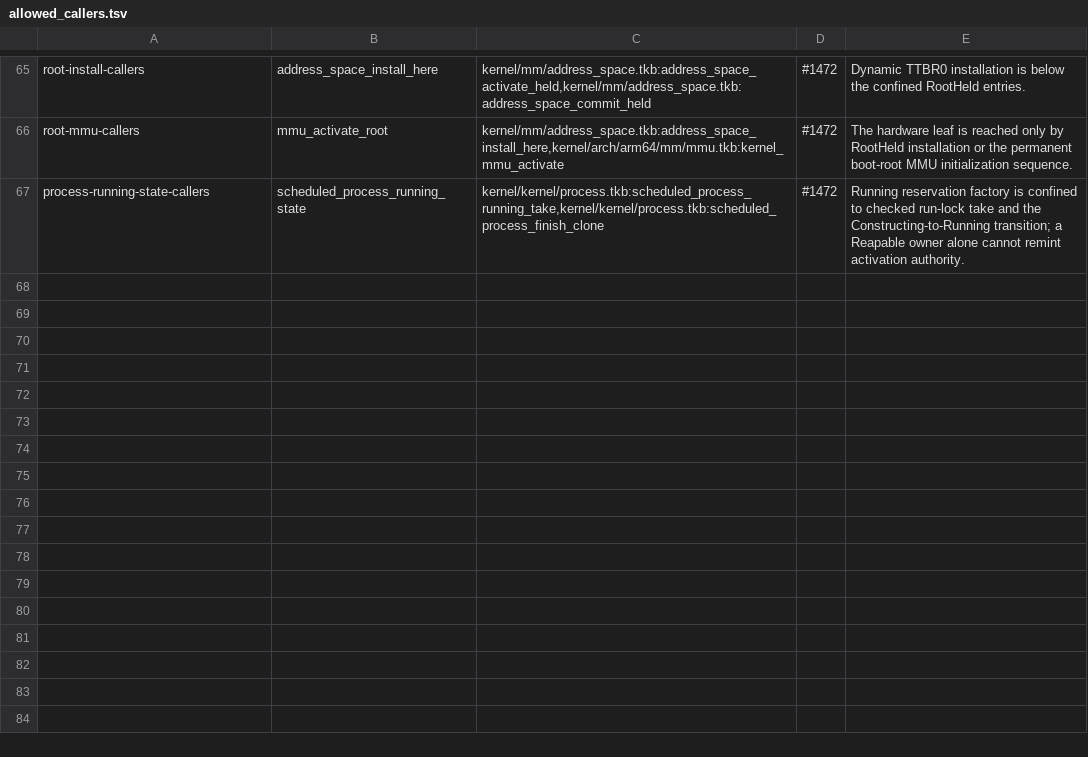
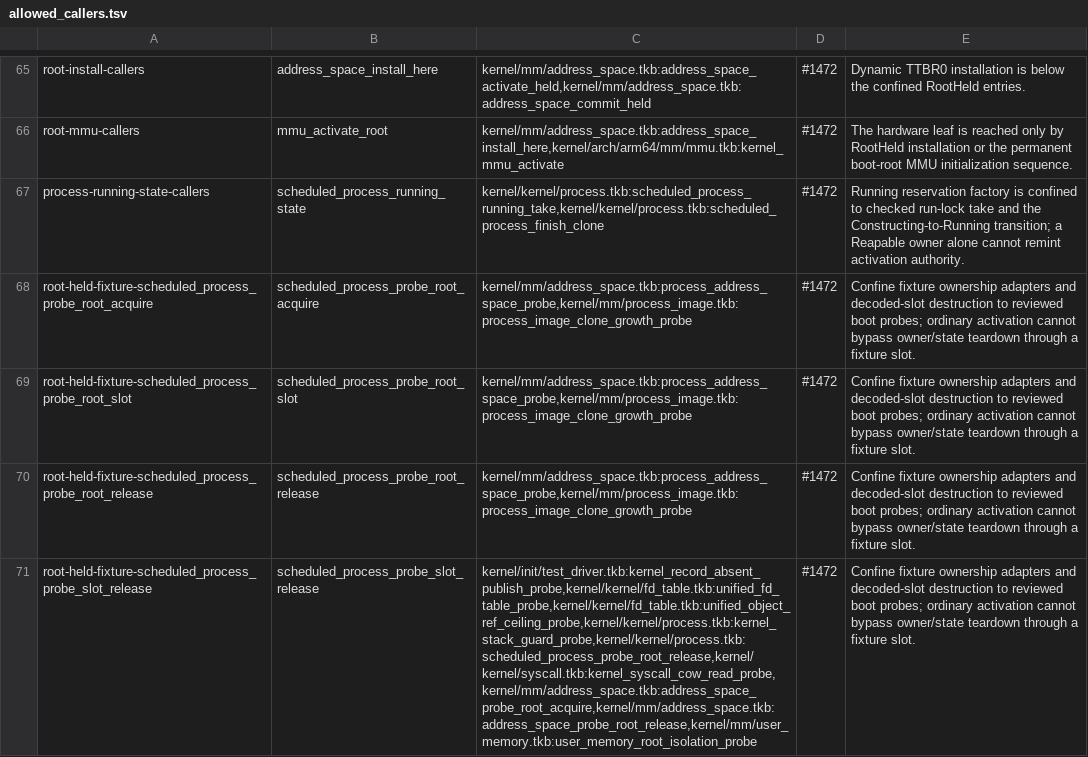
Before and after one commit to takibi-lang/takibi, a TSV file: scripts/allowed_callers.tsv, drawn as a sheet; only a part is shown, gaps mark what is left out; the diff names each change by its address in the sheet, - before the commit and + after, or states it on an @@ line.

```diff
--- a/scripts/allowed_callers.tsv
+++ b/scripts/allowed_callers.tsv
+row 68: root-held-fixture-scheduled_process_probe_root_acquire | scheduled_process_probe_root_acquire | kernel/mm/address_space.tkb:process_address_space_probe,kernel/mm/process_image.tkb:process_image_clone_growth_probe | #1472 | Confine fixture ownership adapters and decoded-slot destruction to reviewed boot probes; ordinary activation cannot bypass owner/state teardown through a fixture slot.
+row 69: root-held-fixture-scheduled_process_probe_root_slot | scheduled_process_probe_root_slot | kernel/mm/address_space.tkb:process_address_space_probe,kernel/mm/process_image.tkb:process_image_clone_growth_probe | #1472 | Confine fixture ownership adapters and decoded-slot destruction to reviewed boot probes; ordinary activation cannot bypass owner/state teardown through a fixture slot.
+row 70: root-held-fixture-scheduled_process_probe_root_release | scheduled_process_probe_root_release | kernel/mm/address_space.tkb:process_address_space_probe,kernel/mm/process_image.tkb:process_image_clone_growth_probe | #1472 | Confine fixture ownership adapters and decoded-slot destruction to reviewed boot probes; ordinary activation cannot bypass owner/state teardown through a fixture slot.
+row 71: root-held-fixture-scheduled_process_probe_slot_release | scheduled_process_probe_slot_release | kernel/init/test_driver.tkb:kernel_record_absent_publish_probe,kernel/kernel/fd_table.tkb:unified_fd_table_probe,kernel/kernel/fd_table.tkb:unified_object_ref_ceiling_probe,kernel/kernel/process.tkb:kernel_stack_guard_probe,kernel/kernel/process.tkb:scheduled_process_probe_root_release,kernel/kernel/syscall.tkb:kernel_syscall_cow_read_probe,kernel/mm/address_space.tkb:address_space_probe_root_acquire,kernel/mm/address_space.tkb:address_space_probe_root_release,kernel/mm/user_memory.tkb:user_memory_root_isolation_probe | #1472 | Confine fixture ownership adapters and decoded-slot destruction to reviewed boot probes; ordinary activation cannot bypass owner/state teardown through a fixture slot.
```
Also changed, not shown: 3 other files.
